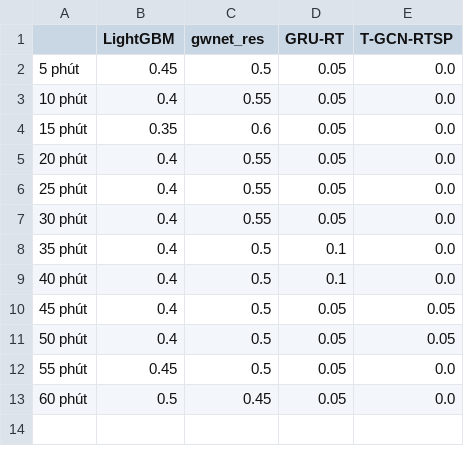
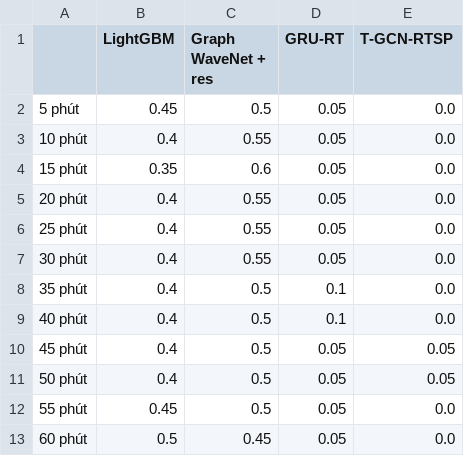
Before and after one commit to huynhquocthang1805/Datamining-Btl, a CSV file: reports/tables/blend_weights_losloop.csv, drawn as a sheet.

```diff
--- a/reports/tables/blend_weights_losloop.csv
+++ b/reports/tables/blend_weights_losloop.csv
@@ -1,2 +1,2 @@
-,LightGBM,gwnet_res,GRU-RT,T-GCN-RTSP
+,LightGBM,Graph WaveNet + res,GRU-RT,T-GCN-RTSP
 5 phút,0.45,0.5,0.05,0.0
```
Also changed, not shown: reports/tables/modern_results_losloop.csv, reports/tables/modern_results_sztaxi.csv, 11 other files.
